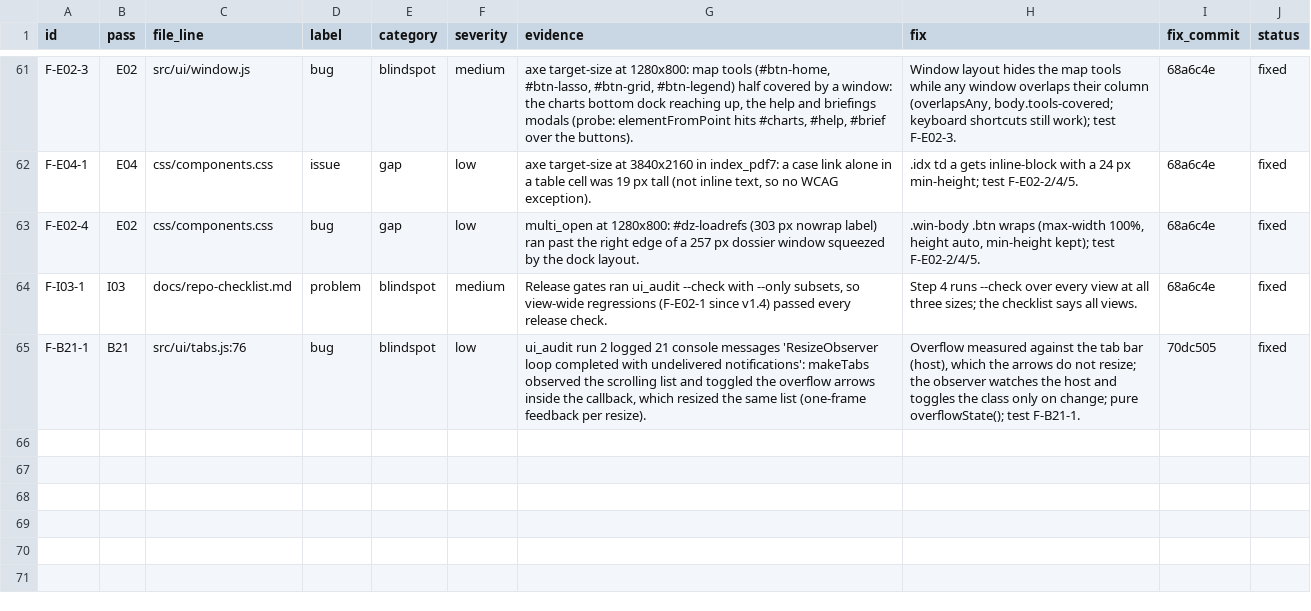
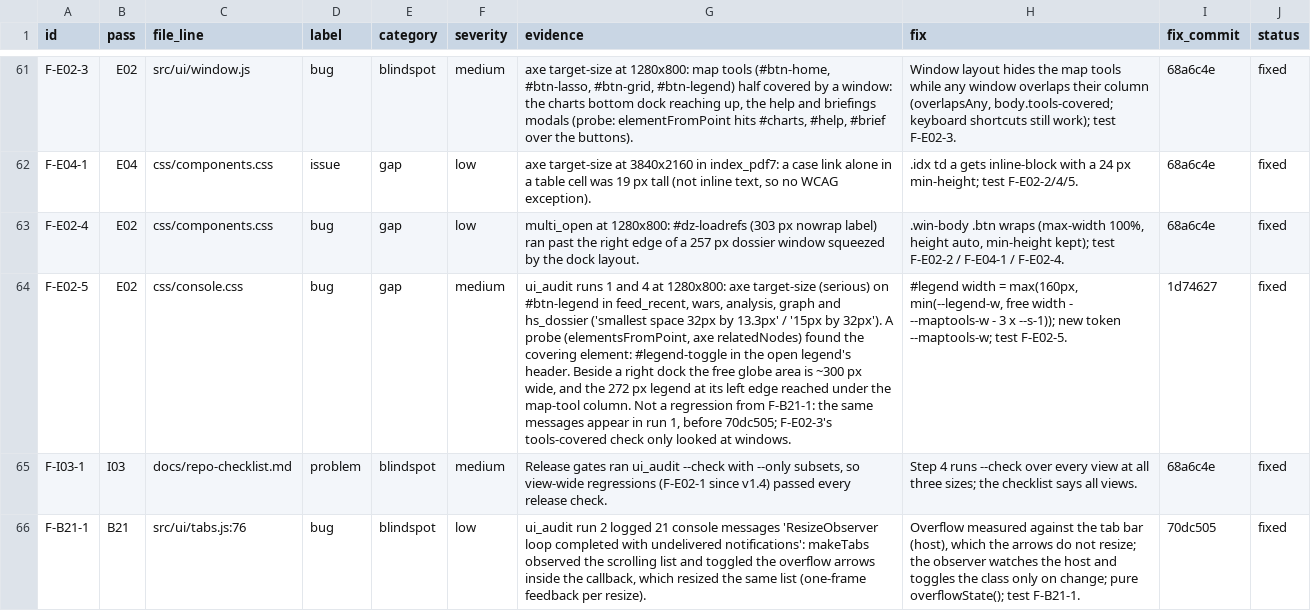
Before and after one commit to 0thernes/global-map-app, a CSV file: docs/audit/hardening/findings.csv, drawn as a sheet; only a part is shown, gaps mark what is left out; the diff names each change by its address in the sheet, - before the commit and + after, or states it on an @@ line.

Commit message:
audit: finding F-E02-5 (legend under #btn-legend); ui_audit run 4 and legend probe in PROGRESS

```diff
--- a/docs/audit/hardening/findings.csv
+++ b/docs/audit/hardening/findings.csv
-H63 (fix): …kept); test F-E02-2/4/5.
+H63 (fix): …kept); test F-E02-2 / F-E04-1 / F-E02-4.
+row 64: F-E02-5 | E02 | css/console.css | bug | gap | medium | ui_audit runs 1 and 4 at 1280x800: axe target-size (serious) on #btn-legend in feed_recent, wars, analysis, graph and hs_dossier ('smallest space 32px by 13.3px' / '15px by 32px'). A probe (elementsFromPoint, axe relatedNodes) found the covering element: #legend-toggle in the open legend's header. Beside a right dock the free globe area is ~300 px wide, and the 272 px legend at its left edge reached under the map-tool column. Not a regression from F-B21-1: the same messages appear in run 1, before 70dc505; F-E02-3's tools-covered check only looked at windows. | #legend width = max(160px, min(--legend-w, free width - --maptools-w - 3 x --s-1)); new token --maptools-w; test F-E02-5. | 1d74627 | fixed
```
Also changed, not shown: 2 other files.
